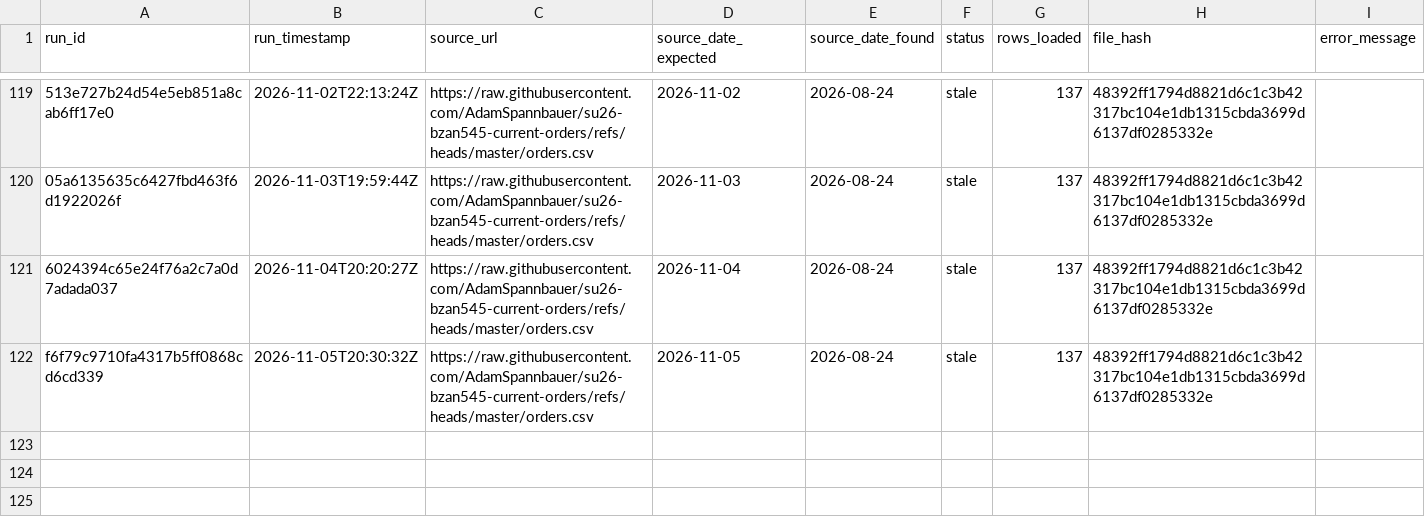
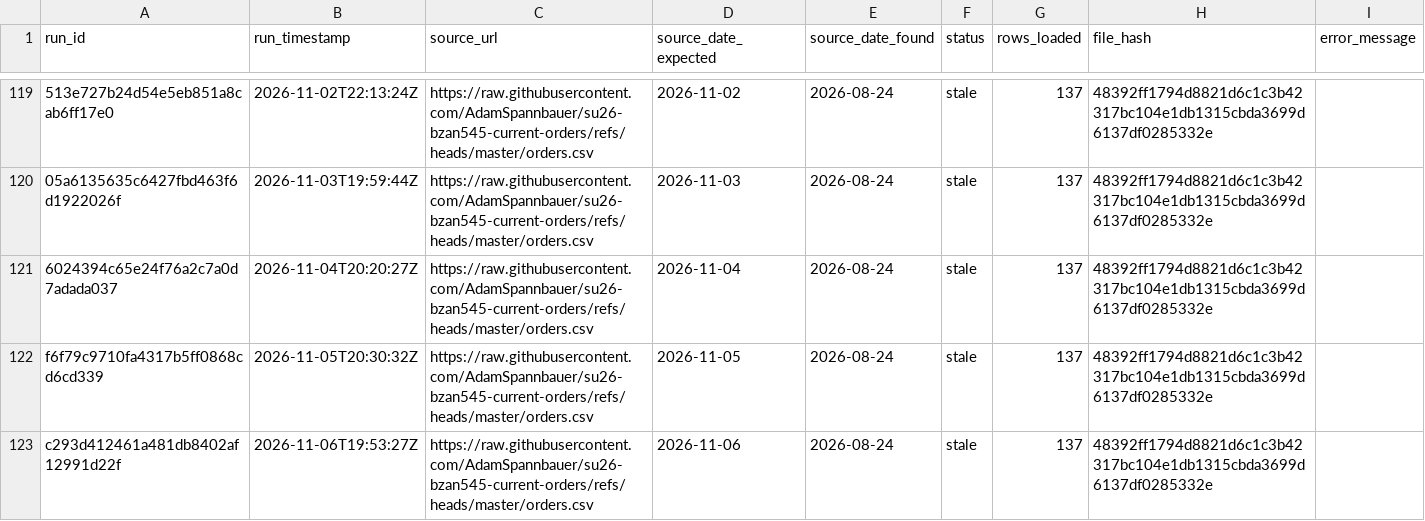
Before and after one commit to AkyuzBurhan/rocky-top-data-pipeline, a CSV file: data/ingestion_log.csv, drawn as a sheet; only a part is shown, gaps mark what is left out; the diff names each change by its address in the sheet, - before the commit and + after, or states it on an @@ line.

```diff
--- a/data/ingestion_log.csv
+++ b/data/ingestion_log.csv
+row 123: c293d412461a481db8402af12991d22f | 2026-11-06T19:53:27Z | https://raw.githubusercontent.com/AdamSpannbauer/su26-bzan545-current-orders/refs/heads/master/orders.csv | 2026-11-06 | 2026-08-24 | stale | 137 | 48392ff1794d8821d6c1c3b42317bc104e1db1315cbda3699d6137df0285332e
```
Also changed, not shown: 1 other file.
